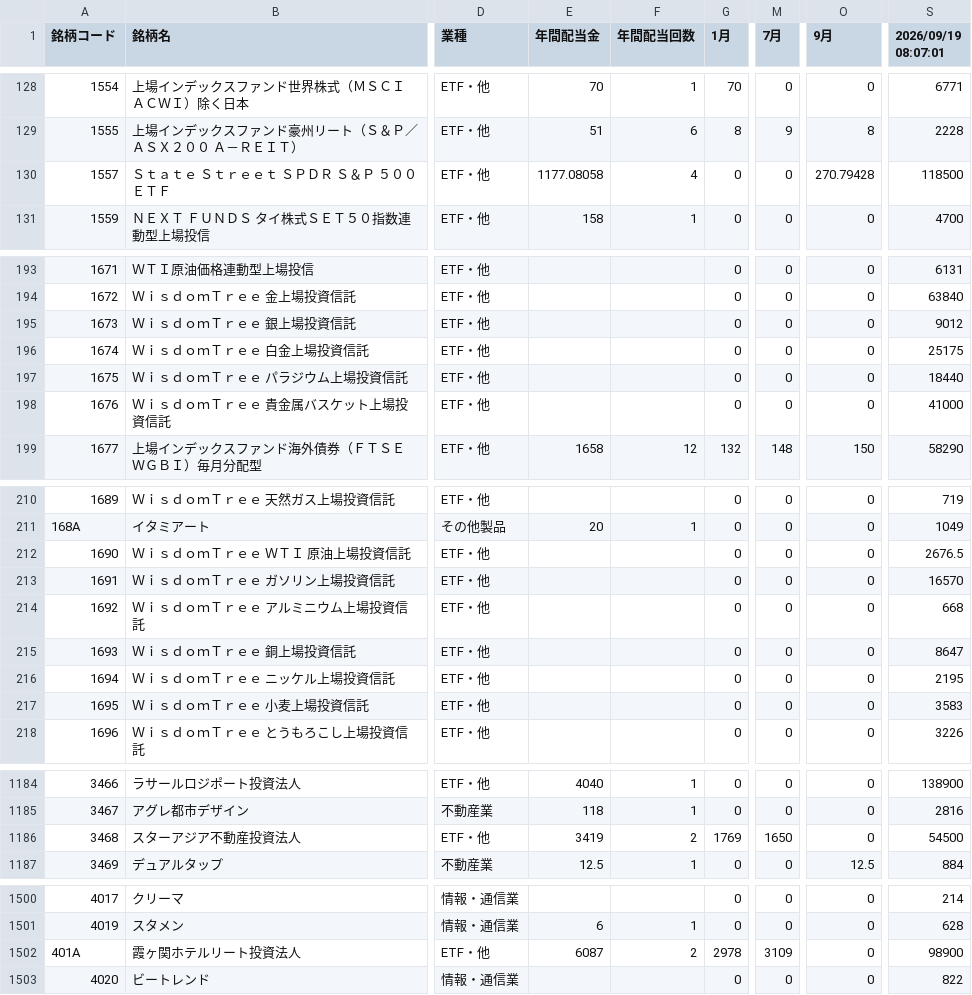
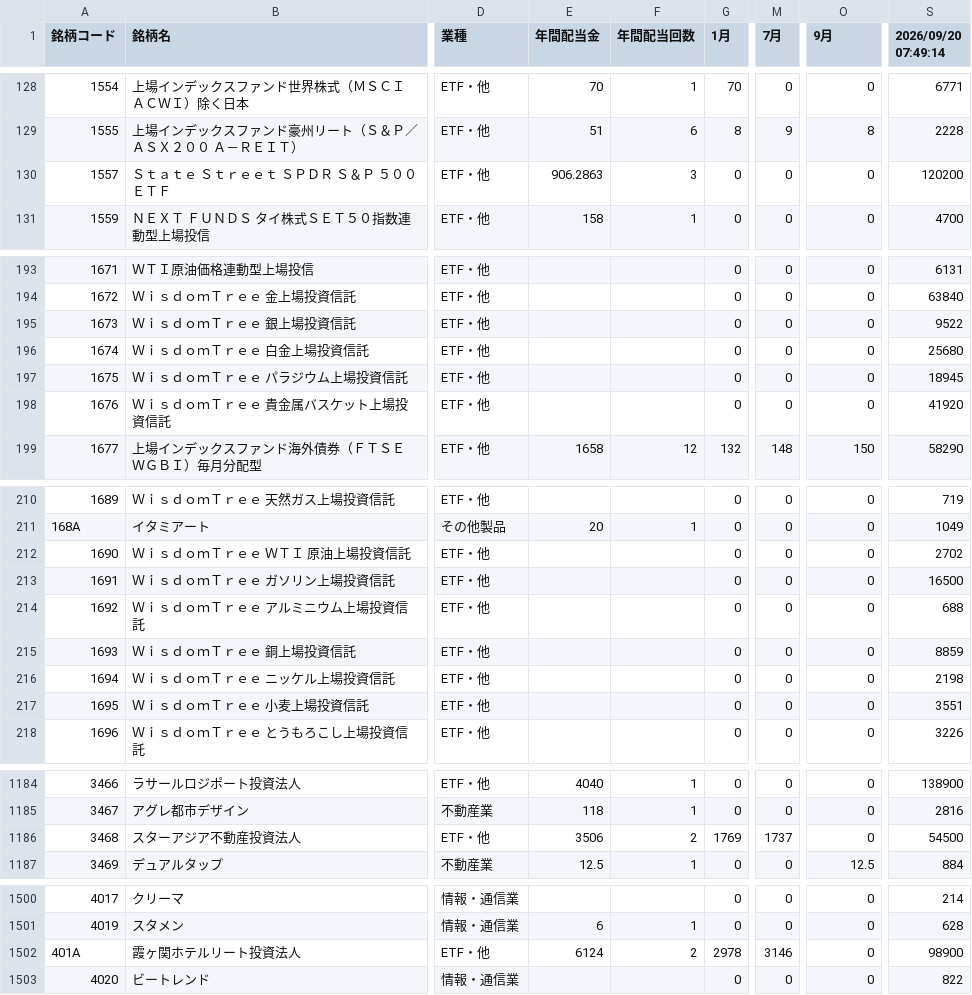
Before and after one commit to sayonnsann/kouhaitou-db, a CSV file: data/database.csv, drawn as a sheet; only a part is shown, gaps mark what is left out; the diff covers the shown part only; the diff names each change by its address in the sheet, - before the commit and + after, or states it on an @@ line.

```diff
--- a/data/database.csv
+++ b/data/database.csv
-S1: 2026/09/19 08:07:01
+S1: 2026/09/20 07:49:14
-E130 (年間配当金): 1177.08058
+E130 (年間配当金): 906.2863
-F130 (年間配当回数): 4
+F130 (年間配当回数): 3
-O130 (9月): 270.79428
+O130 (9月): 0
-S130 (2026/09/20 07:49:14): 118500
+S130 (2026/09/20 07:49:14): 120200
-S195 (2026/09/20 07:49:14): 9012
+S195 (2026/09/20 07:49:14): 9522
-S196 (2026/09/20 07:49:14): 25175
+S196 (2026/09/20 07:49:14): 25680
-S197 (2026/09/20 07:49:14): 18440
+S197 (2026/09/20 07:49:14): 18945
-S198 (2026/09/20 07:49:14): 41000
+S198 (2026/09/20 07:49:14): 41920
-S212 (2026/09/20 07:49:14): 2676.5
+S212 (2026/09/20 07:49:14): 2702
-S213 (2026/09/20 07:49:14): 16570
+S213 (2026/09/20 07:49:14): 16500
-S214 (2026/09/20 07:49:14): 668
+S214 (2026/09/20 07:49:14): 688
-S215 (2026/09/20 07:49:14): 8647
+S215 (2026/09/20 07:49:14): 8859
-S216 (2026/09/20 07:49:14): 2195
+S216 (2026/09/20 07:49:14): 2198
-S217 (2026/09/20 07:49:14): 3583
+S217 (2026/09/20 07:49:14): 3551
-E1186 (年間配当金): 3419
+E1186 (年間配当金): 3506
-M1186 (7月): 1650
+M1186 (7月): 1737
-E1502 (年間配当金): 6087
+E1502 (年間配当金): 6124
-M1502 (7月): 3109
+M1502 (7月): 3146
```
Also changed, not shown: 5 edited cells elsewhere in this file, data/etf_dividends_cache.csv, 1 other file.
